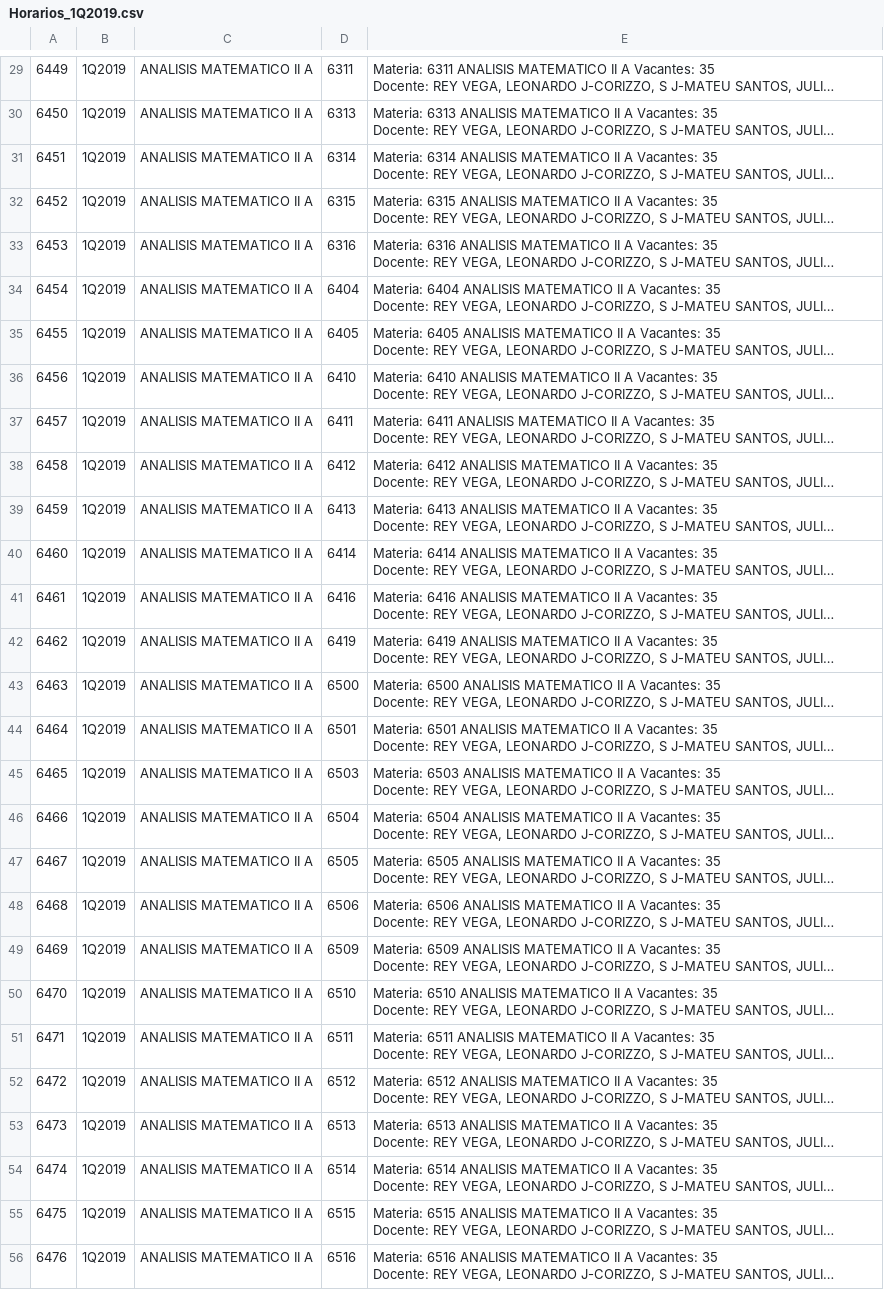
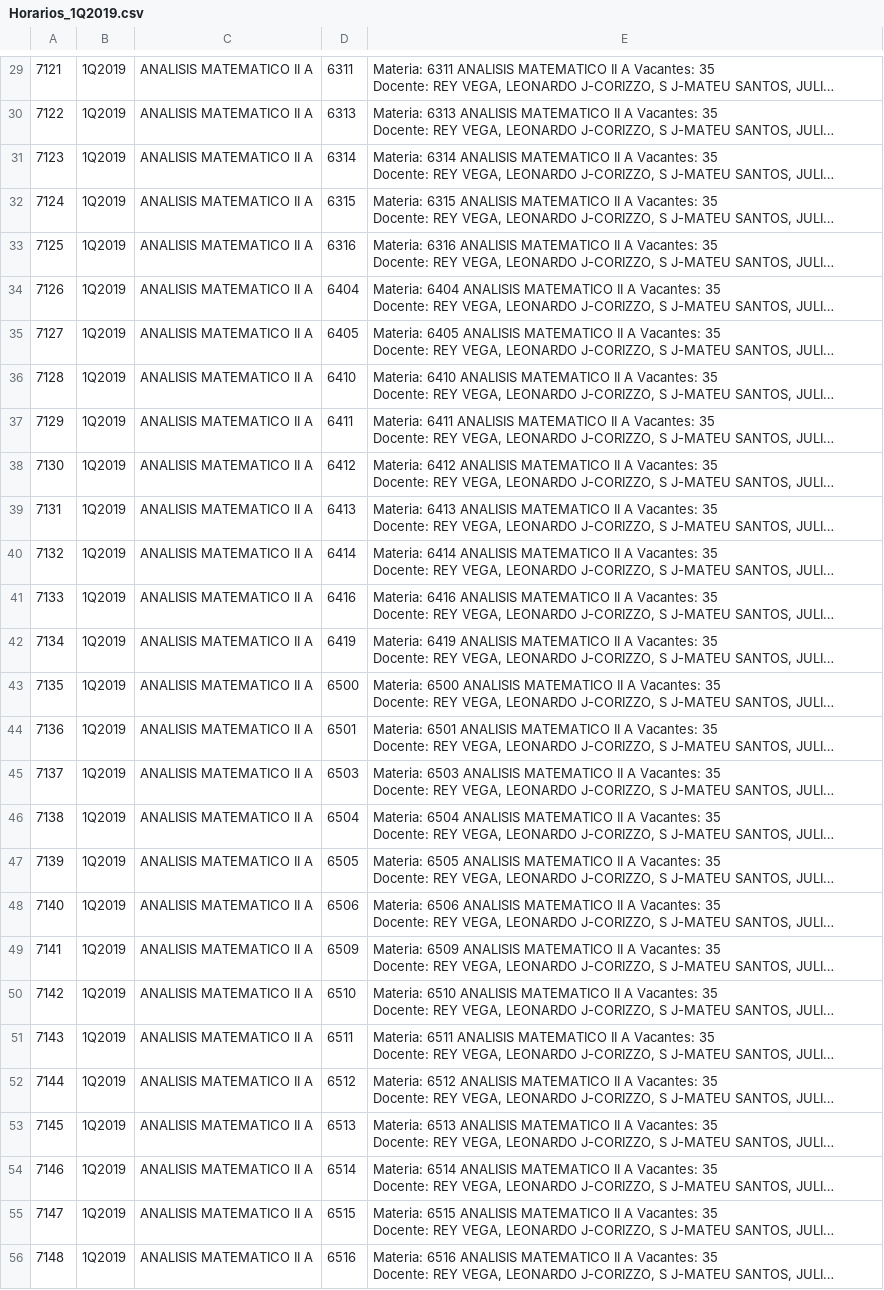
Before and after one commit to verosupervero/organizador-fiuba, a CSV file: Horarios_1Q2019.csv, drawn as a sheet; only a part is shown, gaps mark what is left out; long unchanged cells end in …; the diff covers the shown part only; the diff names each change by its address in the sheet, - before the commit and + after, or states it on an @@ line.

```diff
--- a/Horarios_1Q2019.csv
+++ b/Horarios_1Q2019.csv
-A29: 6449
+A29: 7121
-A30: 6450
+A30: 7122
-A31: 6451
+A31: 7123
-A32: 6452
+A32: 7124
-A33: 6453
+A33: 7125
-A34: 6454
+A34: 7126
-A35: 6455
+A35: 7127
-A36: 6456
+A36: 7128
-A37: 6457
+A37: 7129
-A38: 6458
+A38: 7130
-A39: 6459
+A39: 7131
-A40: 6460
+A40: 7132
-A41: 6461
+A41: 7133
-A42: 6462
+A42: 7134
-A43: 6463
+A43: 7135
-A44: 6464
+A44: 7136
-A45: 6465
+A45: 7137
-A46: 6466
+A46: 7138
-A47: 6467
+A47: 7139
-A48: 6468
+A48: 7140
-A49: 6469
+A49: 7141
-A50: 6470
+A50: 7142
-A51: 6471
+A51: 7143
-A52: 6472
+A52: 7144
-A53: 6473
+A53: 7145
-A54: 6474
+A54: 7146
-A55: 6475
+A55: 7147
-A56: 6476
+A56: 7148
```
Also changed, not shown: 128 edited cells elsewhere in this file.
